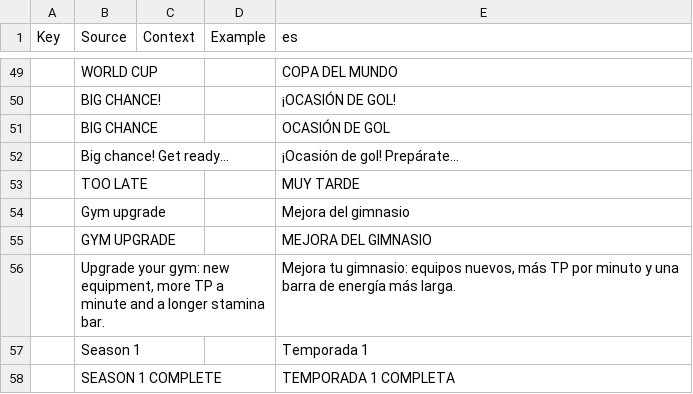
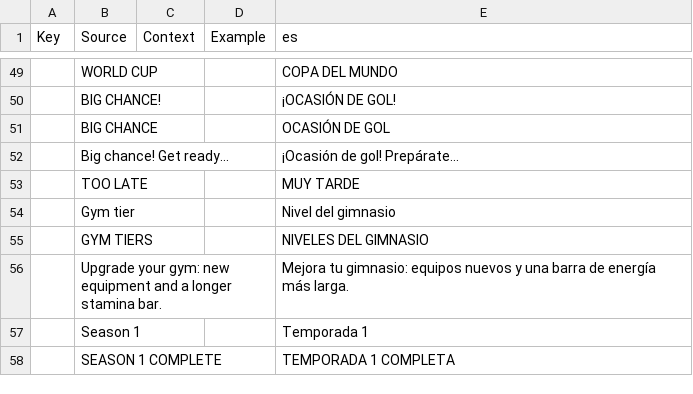
Before and after one commit to Lichu23/soccer-tycoon, a CSV file: tools/localization/parts/es_part5.csv, drawn as a sheet; only a part is shown, gaps mark what is left out.

```diff
--- a/tools/localization/parts/es_part5.csv
+++ b/tools/localization/parts/es_part5.csv
@@ -53,5 +53,5 @@ Key,Source,Context,Example,es
 ,TOO LATE,,,MUY TARDE
-,Gym upgrade,,,Mejora del gimnasio
-,GYM UPGRADE,,,MEJORA DEL GIMNASIO
-,"Upgrade your gym: new equipment, more TP a minute and a longer stamina bar.",,,"Mejora tu gimnasio: equipos nuevos, más TP por minuto y una barra de energía más larga."
+,Gym tier,,,Nivel del gimnasio
+,GYM TIERS,,,NIVELES DEL GIMNASIO
+,Upgrade your gym: new equipment and a longer stamina bar.,,,Mejora tu gimnasio: equipos nuevos y una barra de energía más larga.
 ,Season 1,,,Temporada 1
```
Also changed, not shown: tools/localization/es.csv, tools/localization/parts/es_part8.csv, 17 other files.
